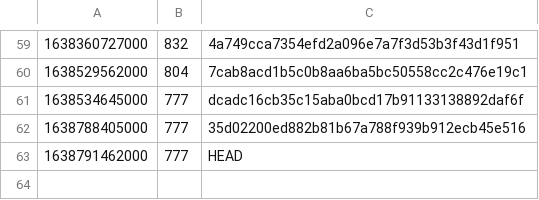
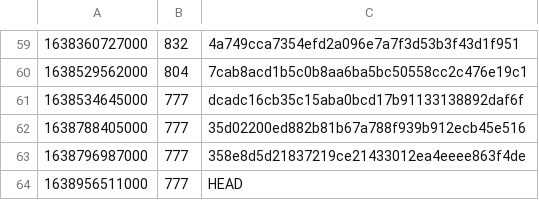
Before and after one commit to guardian/support-frontend, a CSV file: support-frontend/ts-error-history.csv, drawn as a sheet; only a part is shown, gaps mark what is left out.

```diff
--- a/support-frontend/ts-error-history.csv
+++ b/support-frontend/ts-error-history.csv
@@ -62,2 +62,3 @@
 1638788405000,777,35d02200ed882b81b67a788f939b912ecb45e516
-1638791462000,777,HEAD
+1638796987000,777,358e8d5d21837219ce21433012ea4eeee863f4de
+1638956511000,777,HEAD
```
Also changed, not shown: 3 other files.
